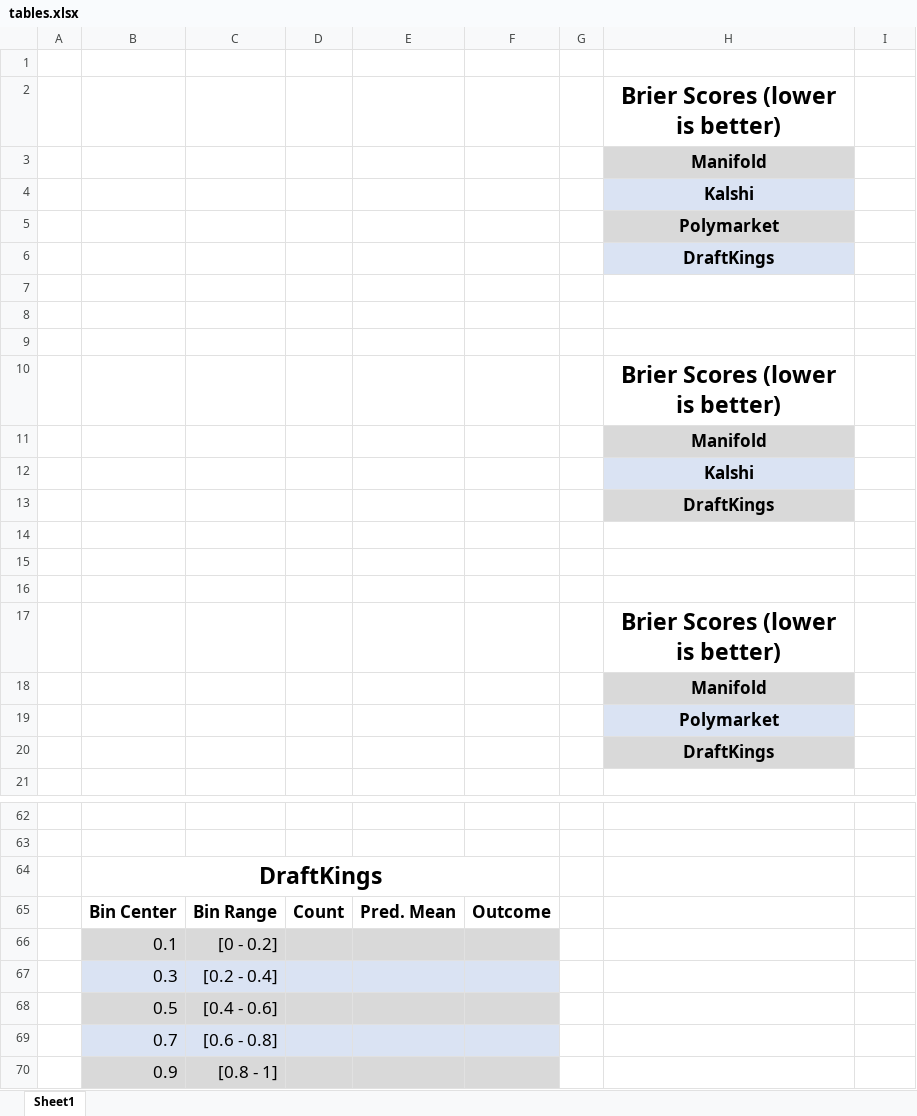
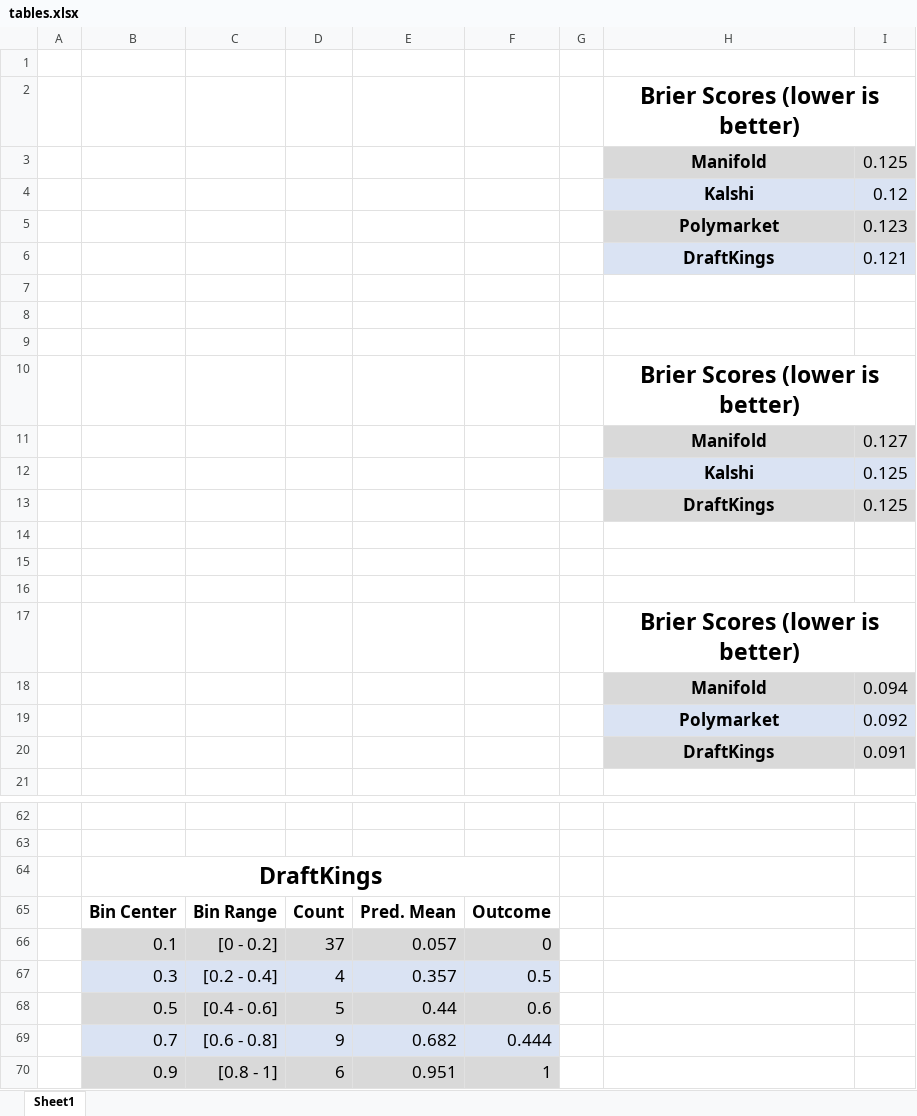
Before and after one commit to mikesaint-antoine/blog_projects, an Excel workbook: oscars_2024/tables.xlsx, sheet Sheet1, drawn as a sheet; only a part is shown, gaps mark what is left out; values as stored, in another font and other column widths than the file's, no borders; charts and pictures not drawn; removed rows and columns are numbered as before the commit, all else as after; the diff covers the shown part only; the diff names each change by its address in the sheet, - before the commit and + after, or states it on an @@ line.

```diff
--- a/oscars_2024/tables.xlsx (sheet Sheet1)
+++ b/oscars_2024/tables.xlsx (sheet Sheet1)
+H2:I2 merged
-I3: (empty)
+I3: 0.125
-I3 fill: none
+I3 fill: #D9D9D9
-I4: (empty)
+I4: 0.12
-I4 fill: none
+I4 fill: #DAE3F3
-I5: (empty)
+I5: 0.123
-I5 fill: none
+I5 fill: #D9D9D9
-I6: (empty)
+I6: 0.121
-I6 fill: none
+I6 fill: #DAE3F3
+H10:I10 merged
-I11: (empty)
+I11: 0.127
-I11 fill: none
+I11 fill: #D9D9D9
-I12:I13: (empty)
+I12:I13: 0.125
-I12 fill: none
+I12 fill: #DAE3F3
-I13 fill: none
+I13 fill: #D9D9D9
+H17:I17 merged
-I18: (empty)
+I18: 0.094
-I18 fill: none
+I18 fill: #D9D9D9
-I19: (empty)
+I19: 0.092
-I19 fill: none
+I19 fill: #DAE3F3
-I20: (empty)
+I20: 0.091
-I20 fill: none
+I20 fill: #D9D9D9
-row 66:  | 0.1 | [0 - 0.2]
-row 67:  | 0.3 | [0.2 - 0.4]
-row 68:  | 0.5 | [0.4 - 0.6]
-row 69:  | 0.7 | [0.6 - 0.8]
-row 70:  | 0.9 | [0.8 - 1]
+row 66:  | 0.1 | [0 - 0.2] | 37 | 0.057 | 0
+row 67:  | 0.3 | [0.2 - 0.4] | 4 | 0.357 | 0.5
+row 68:  | 0.5 | [0.4 - 0.6] | 5 | 0.44 | 0.6
+row 69:  | 0.7 | [0.6 - 0.8] | 9 | 0.682 | 0.444
+row 70:  | 0.9 | [0.8 - 1] | 6 | 0.951 | 1
```
Also changed, not shown: 15 added rows and 15 removed rows elsewhere in this sheet, charts or pictures, 15 other files.
